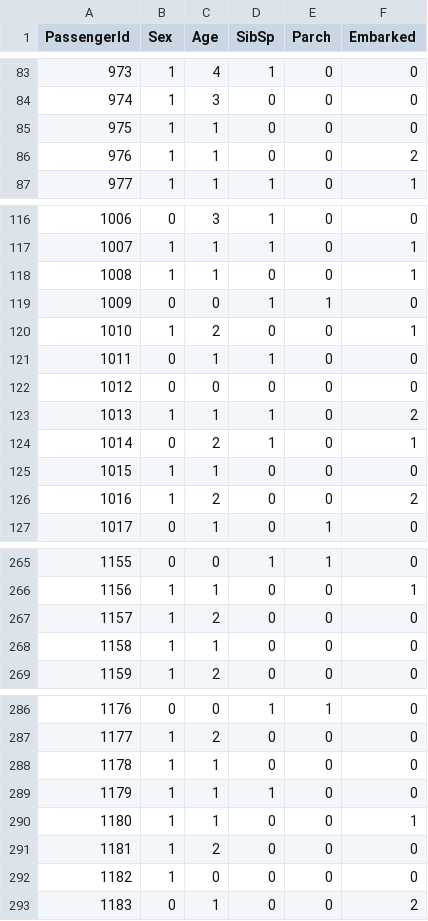
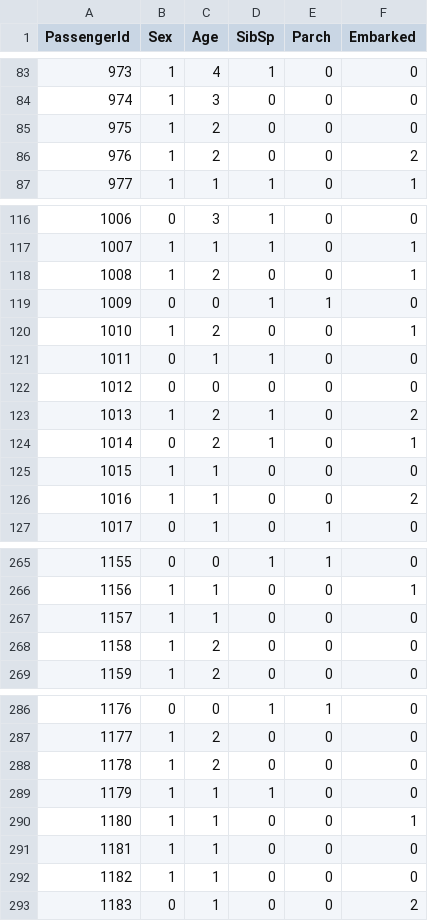
Before and after one commit to dedeco/flask-api-titanic, a CSV file: ml/bases/titanic/test-ready.csv, drawn as a sheet; only a part is shown, gaps mark what is left out; the diff covers the shown part only.

```diff
--- a/ml/bases/titanic/test-ready.csv
+++ b/ml/bases/titanic/test-ready.csv
@@ -84,4 +84,4 @@ PassengerId,Sex,Age,SibSp,Parch,Embarked
 974,1,3,0,0,0
-975,1,1,0,0,0
-976,1,1,0,0,2
+975,1,2,0,0,0
+976,1,2,0,0,2
 977,1,1,1,0,1
@@ -117,3 +117,3 @@ PassengerId,Sex,Age,SibSp,Parch,Embarked
 1007,1,1,1,0,1
-1008,1,1,0,0,1
+1008,1,2,0,0,1
 1009,0,0,1,1,0
@@ -122,6 +122,6 @@ PassengerId,Sex,Age,SibSp,Parch,Embarked
 1012,0,0,0,0,0
-1013,1,1,1,0,2
+1013,1,2,1,0,2
 1014,0,2,1,0,1
 1015,1,1,0,0,0
-1016,1,2,0,0,2
+1016,1,1,0,0,2
 1017,0,1,0,1,0
@@ -266,4 +266,4 @@ PassengerId,Sex,Age,SibSp,Parch,Embarked
 1156,1,1,0,0,1
-1157,1,2,0,0,0
-1158,1,1,0,0,0
+1157,1,1,0,0,0
+1158,1,2,0,0,0
 1159,1,2,0,0,0
@@ -287,7 +287,7 @@ PassengerId,Sex,Age,SibSp,Parch,Embarked
 1177,1,2,0,0,0
-1178,1,1,0,0,0
+1178,1,2,0,0,0
 1179,1,1,1,0,0
 1180,1,1,0,0,1
-1181,1,2,0,0,0
-1182,1,0,0,0,0
+1181,1,1,0,0,0
+1182,1,1,0,0,0
 1183,0,1,0,0,2
```
Also changed, not shown: 29 edited cells elsewhere in this file, ml/bases/titanic/train-ready.csv, 38 other files.
